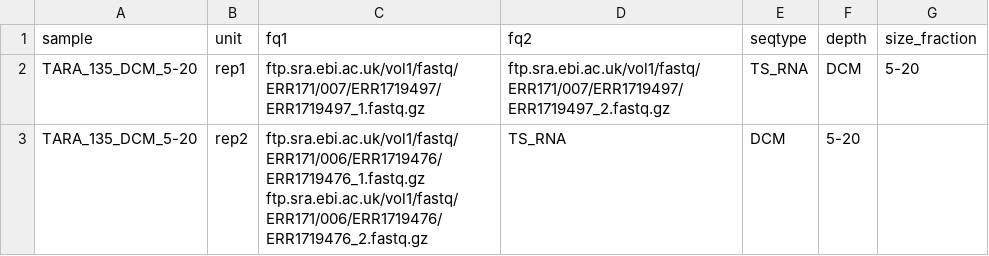
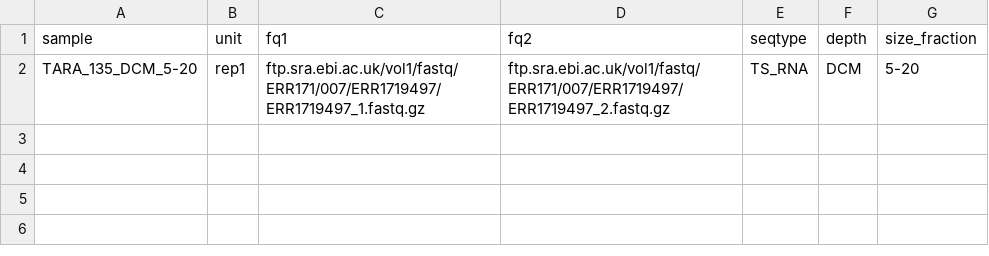
Before and after one commit to ngs-docs/2018-cicese-metatranscriptomics, a TSV file: sample_info/tara_f135_5m_samples.tsv (was sample_info/tara_f135_reps_samples.tsv), drawn as a sheet.

```diff
--- a/sample_info/tara_f135_reps_samples.tsv
+++ b/sample_info/tara_f135_5m_samples.tsv
@@ -2,2 +2 @@ sample	unit	fq1	fq2	seqtype	depth	size_fraction
 TARA_135_DCM_5-20	rep1	ftp.sra.ebi.ac.uk/vol1/fastq/ERR171/007/ERR1719497/ERR1719497_1.fastq.gz	ftp.sra.ebi.ac.uk/vol1/fastq/ERR171/007/ERR1719497/ERR1719497_2.fastq.gz	TS_RNA	DCM	5-20
-TARA_135_DCM_5-20	rep2	ftp.sra.ebi.ac.uk/vol1/fastq/ERR171/006/ERR1719476/ERR1719476_1.fastq.gz        ftp.sra.ebi.ac.uk/vol1/fastq/ERR171/006/ERR1719476/ERR1719476_2.fastq.gz	TS_RNA	DCM	5-20
```
Also changed, not shown: 3 other files.
